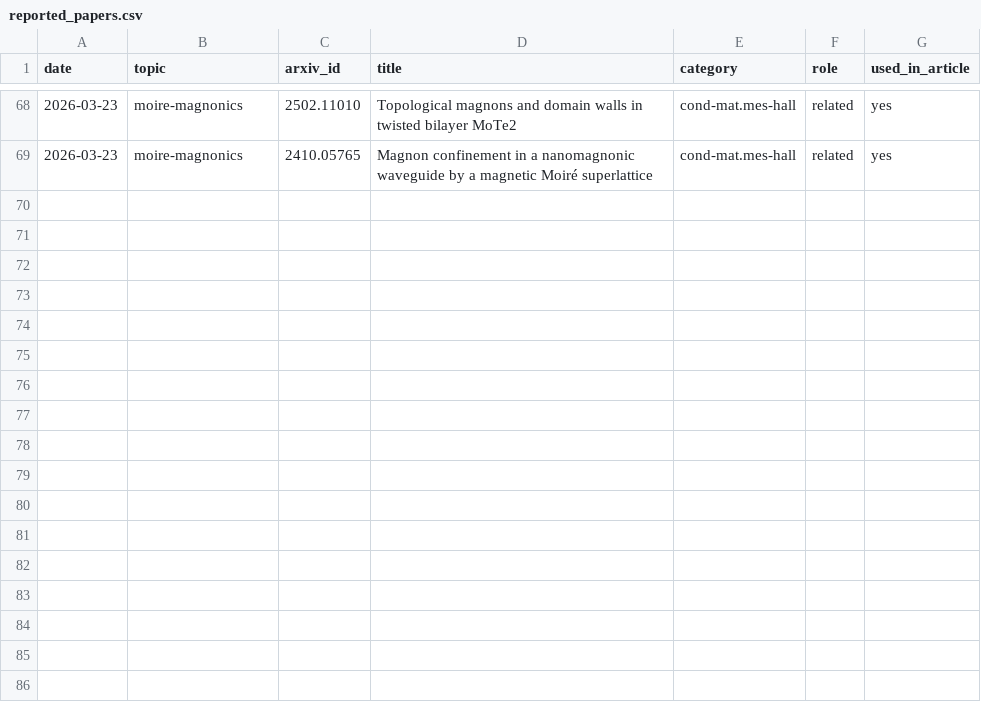
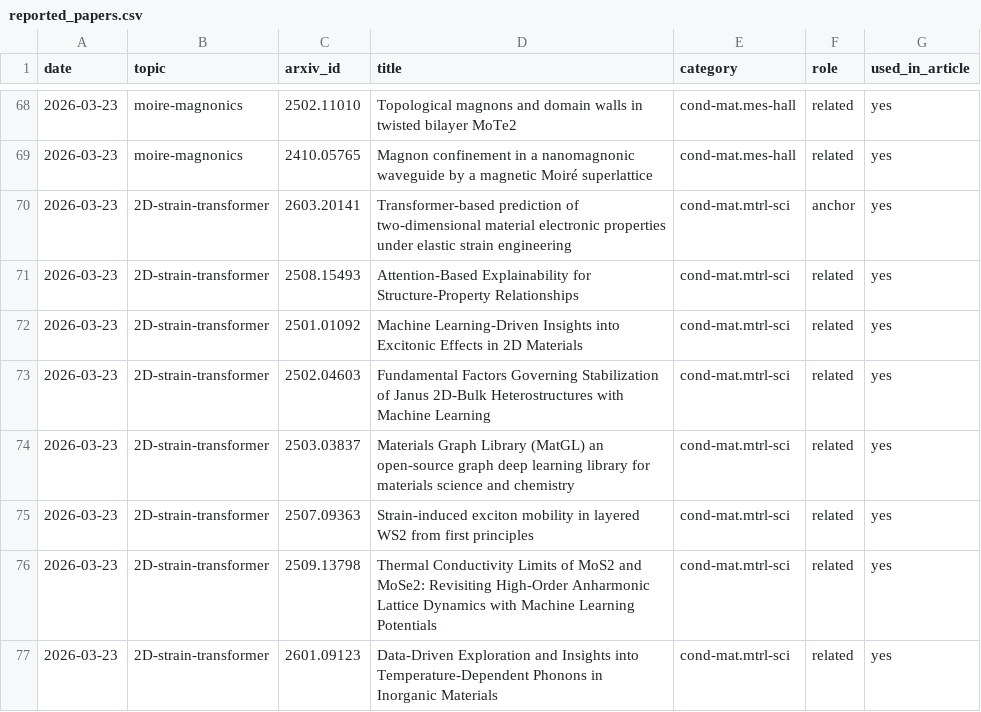
Before and after one commit to rd070672/arxiv-review, a CSV file: src/review/reported_papers.csv, drawn as a sheet; only a part is shown, gaps mark what is left out; the diff names each change by its address in the sheet, - before the commit and + after, or states it on an @@ line.

```diff
--- a/src/review/reported_papers.csv
+++ b/src/review/reported_papers.csv
+row 70: 2026-03-23 | 2D-strain-transformer | 2603.20141 | Transformer-based prediction of two-dimensional material electronic properties under elastic strain engineering | cond-mat.mtrl-sci | anchor | yes
+row 71: 2026-03-23 | 2D-strain-transformer | 2508.15493 | Attention-Based Explainability for Structure-Property Relationships | cond-mat.mtrl-sci | related | yes
+row 72: 2026-03-23 | 2D-strain-transformer | 2501.01092 | Machine Learning-Driven Insights into Excitonic Effects in 2D Materials | cond-mat.mtrl-sci | related | yes
+row 73: 2026-03-23 | 2D-strain-transformer | 2502.04603 | Fundamental Factors Governing Stabilization of Janus 2D-Bulk Heterostructures with Machine Learning | cond-mat.mtrl-sci | related | yes
+row 74: 2026-03-23 | 2D-strain-transformer | 2503.03837 | Materials Graph Library (MatGL) an open-source graph deep learning library for materials science and chemistry | cond-mat.mtrl-sci | related | yes
+row 75: 2026-03-23 | 2D-strain-transformer | 2507.09363 | Strain-induced exciton mobility in layered WS2 from first principles | cond-mat.mtrl-sci | related | yes
+row 76: 2026-03-23 | 2D-strain-transformer | 2509.13798 | Thermal Conductivity Limits of MoS2 and MoSe2: Revisiting High-Order Anharmonic Lattice Dynamics with Machine Learning Potentials | cond-mat.mtrl-sci | related | yes
+row 77: 2026-03-23 | 2D-strain-transformer | 2601.09123 | Data-Driven Exploration and Insights into Temperature-Dependent Phonons in Inorganic Materials | cond-mat.mtrl-sci | related | yes
```
Also changed, not shown: 3 other files.
